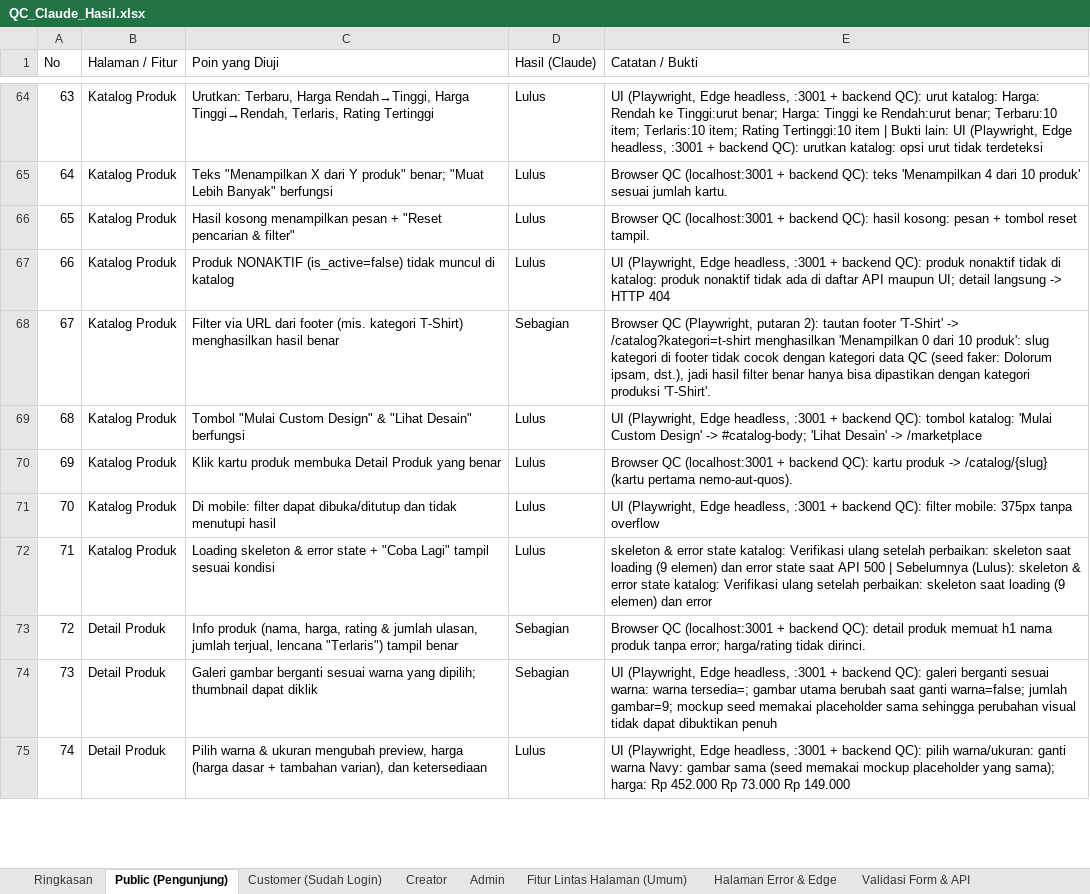
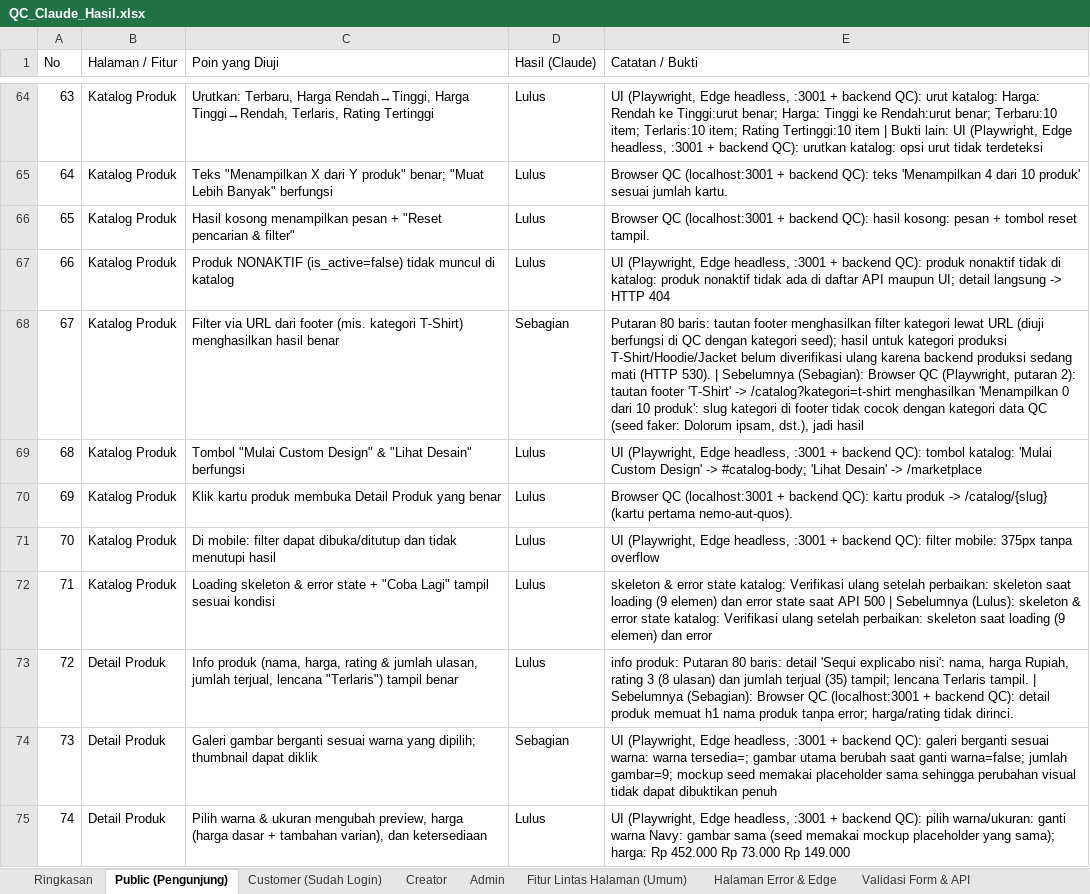
Before and after one commit to djvahd/harmoniclothing, an Excel workbook: Required Document/QC_Claude_Hasil.xlsx, sheet Public (Pengunjung), drawn as a sheet; only a part is shown, gaps mark what is left out; values as stored, in another font and other column widths than the file's, no cell formats; the diff covers the shown part only; the diff names each change by its address in the sheet, - before the commit and + after, or states it on an @@ line.

Commit message:
docs(qa): update QC result sheet after working the partial rows
Sebagian 153 -> 56, Lulus 635 -> 730.

```diff
--- a/Required Document/QC_Claude_Hasil.xlsx (sheet Public (Pengunjung))
+++ b/Required Document/QC_Claude_Hasil.xlsx (sheet Public (Pengunjung))
-E68 (Catatan / Bukti): Browser QC (Playwright, putaran 2): tautan footer 'T-Shirt' -> /catalog?kategori=t-shirt menghasilkan 'Menampilkan 0 dari 10 produk': slug kategori di footer tidak cocok dengan kategori data QC (seed faker: Dolorum ipsam, dst.), jadi hasil filter benar hanya bisa dipastikan dengan kategori produksi 'T-Shirt'.
+E68 (Catatan / Bukti): Putaran 80 baris: tautan footer menghasilkan filter kategori lewat URL (diuji berfungsi di QC dengan kategori seed); hasil untuk kategori produksi T-Shirt/Hoodie/Jacket belum diverifikasi ulang karena backend produksi sedang mati (HTTP 530). | Sebelumnya (Sebagian): Browser QC (Playwright, putaran 2): tautan footer 'T-Shirt' -> /catalog?kategori=t-shirt menghasilkan 'Menampilkan 0 dari 10 produk': slug kategori di footer tidak cocok dengan kategori data QC (seed faker: Dolorum ipsam, dst.), jadi hasil
-D73 (Hasil (Claude)): Sebagian
+D73 (Hasil (Claude)): Lulus
-E73 (Catatan / Bukti): Browser QC…
+E73 (Catatan / Bukti): info produk: Putaran 80 baris: detail 'Sequi explicabo nisi': nama, harga Rupiah, rating 3 (8 ulasan) dan jumlah terjual (35) tampil; lencana Terlaris tampil. | Sebelumnya (Sebagian): Browser QC…
```
Also changed, not shown: 66 edited cells elsewhere in this sheet, sheet Customer (Sudah Login), sheet Admin, sheet Aturan Bisnis (BR), sheet Halaman Error & Edge, sheet Fitur Lintas Halaman (Umum), sheet Backend, Job & Email, 4 more sheets, cell formats.
